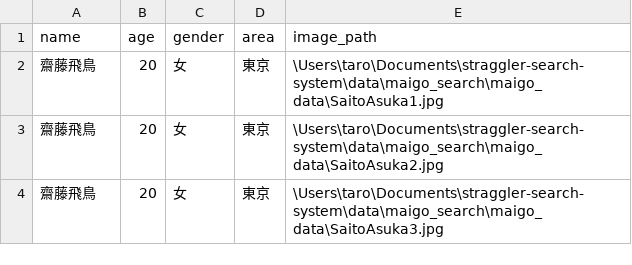
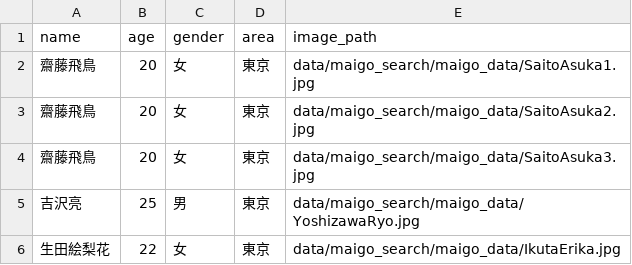
Before and after one commit to find-tech/straggler-search-system, a CSV file: src/configs/maigo_db.csv, drawn as a sheet.

Commit message:
convert absolute path to relative path

```diff
--- a/src/configs/maigo_db.csv
+++ b/src/configs/maigo_db.csv
@@ -1,4 +1,6 @@
 name,age,gender,area,image_path
-齋藤飛鳥,20,女,東京,\Users\taro\Documents\straggler-search-system\data\maigo_search\maigo_data\SaitoAsuka1.jpg
-齋藤飛鳥,20,女,東京,\Users\taro\Documents\straggler-search-system\data\maigo_search\maigo_data\SaitoAsuka2.jpg
-齋藤飛鳥,20,女,東京,\Users\taro\Documents\straggler-search-system\data\maigo_search\maigo_data\SaitoAsuka3.jpg
+齋藤飛鳥,20,女,東京,data/maigo_search/maigo_data/SaitoAsuka1.jpg
+齋藤飛鳥,20,女,東京,data/maigo_search/maigo_data/SaitoAsuka2.jpg
+齋藤飛鳥,20,女,東京,data/maigo_search/maigo_data/SaitoAsuka3.jpg
+吉沢亮,25,男,東京,data/maigo_search/maigo_data/YoshizawaRyo.jpg
+生田絵梨花,22,女,東京,data/maigo_search/maigo_data/IkutaErika.jpg
```
Also changed, not shown: 5 other files.
